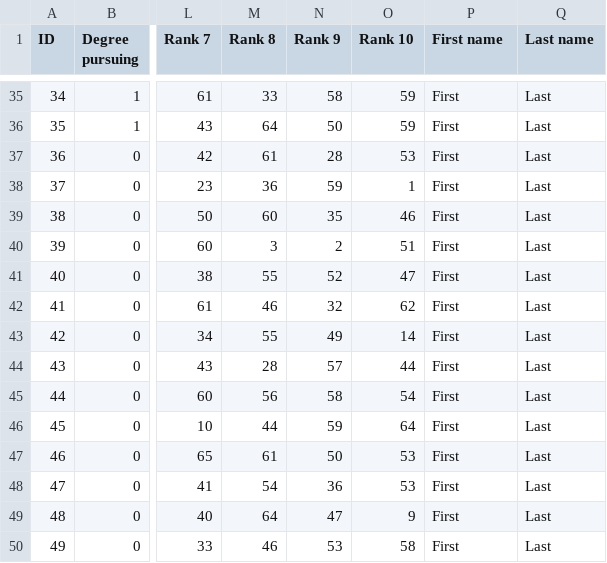
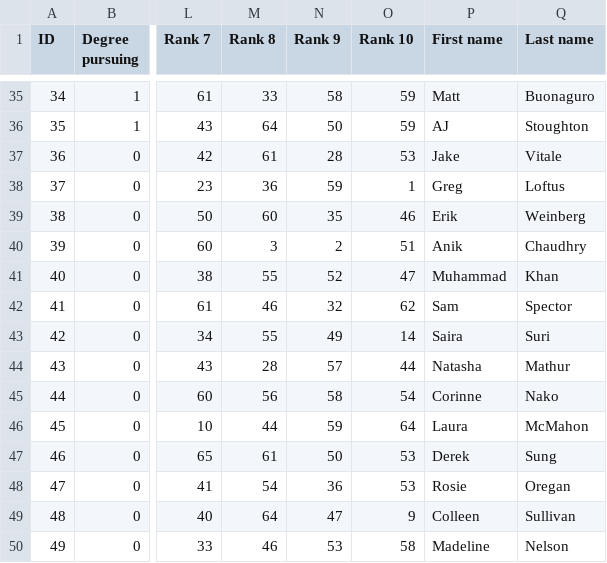
Before and after one commit to cornelltech/company-projects-matcher, a CSV file: matcher/src/classes/eighty_students.csv, drawn as a sheet; only a part is shown, gaps mark what is left out; the diff covers the shown part only; the diff names each change by its address in the sheet, - before the commit and + after, or states it on an @@ line.

Commit message:
Data for 72 students now contains real names for the students.

```diff
--- a/matcher/src/classes/eighty_students.csv
+++ b/matcher/src/classes/eighty_students.csv
-P35 (First name): First
+P35 (First name): Matt
-Q35 (Last name): Last
+Q35 (Last name): Buonaguro
-P36 (First name): First
+P36 (First name): AJ
-Q36 (Last name): Last
+Q36 (Last name): Stoughton
-P37 (First name): First
+P37 (First name): Jake
-Q37 (Last name): Last
+Q37 (Last name): Vitale
-P38 (First name): First
+P38 (First name): Greg
-Q38 (Last name): Last
+Q38 (Last name): Loftus
-P39 (First name): First
+P39 (First name): Erik
-Q39 (Last name): Last
+Q39 (Last name): Weinberg
-P40 (First name): First
+P40 (First name): Anik
-Q40 (Last name): Last
+Q40 (Last name): Chaudhry
-P41 (First name): First
+P41 (First name): Muhammad
-Q41 (Last name): Last
+Q41 (Last name): Khan
-P42 (First name): First
+P42 (First name): Sam
-Q42 (Last name): Last
+Q42 (Last name): Spector
-P43 (First name): First
+P43 (First name): Saira
-Q43 (Last name): Last
+Q43 (Last name): Suri
-P44 (First name): First
+P44 (First name): Natasha
-Q44 (Last name): Last
+Q44 (Last name): Mathur
-P45 (First name): First
+P45 (First name): Corinne
-Q45 (Last name): Last
+Q45 (Last name): Nako
-P46 (First name): First
+P46 (First name): Laura
-Q46 (Last name): Last
+Q46 (Last name): McMahon
-P47 (First name): First
+P47 (First name): Derek
-Q47 (Last name): Last
+Q47 (Last name): Sung
-P48 (First name): First
+P48 (First name): Rosie
-Q48 (Last name): Last
+Q48 (Last name): Oregan
-P49 (First name): First
+P49 (First name): Colleen
-Q49 (Last name): Last
+Q49 (Last name): Sullivan
-P50 (First name): First
+P50 (First name): Madeline
-Q50 (Last name): Last
+Q50 (Last name): Nelson
```
Also changed, not shown: 110 edited cells elsewhere in this file.
